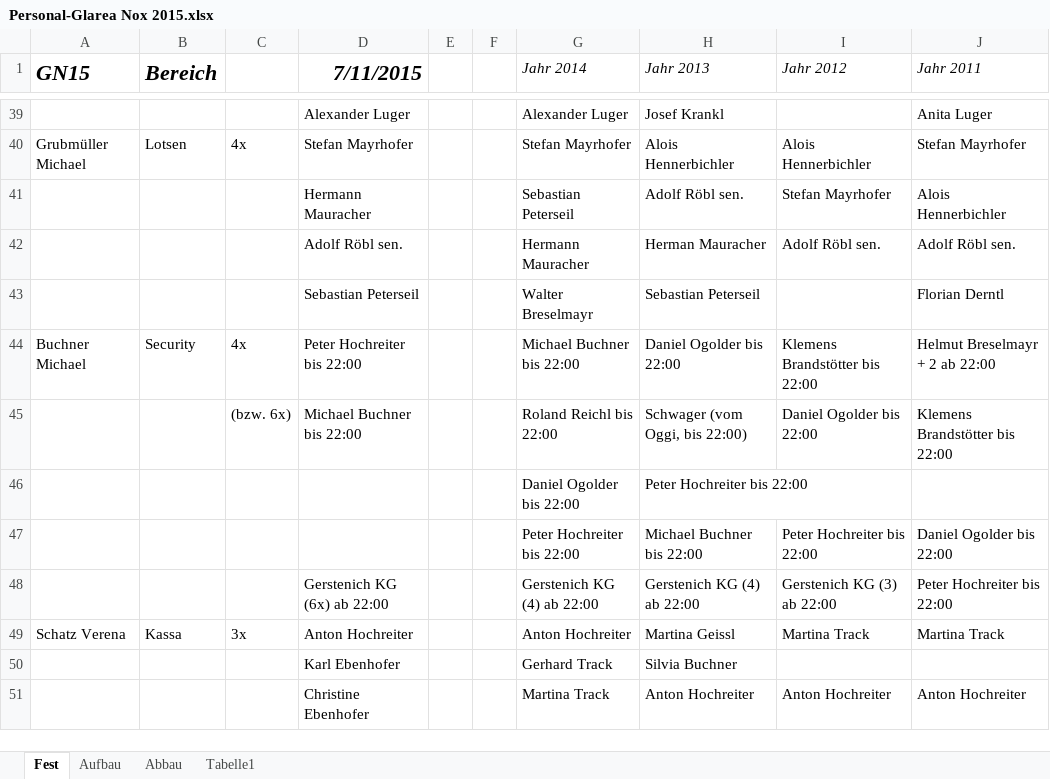
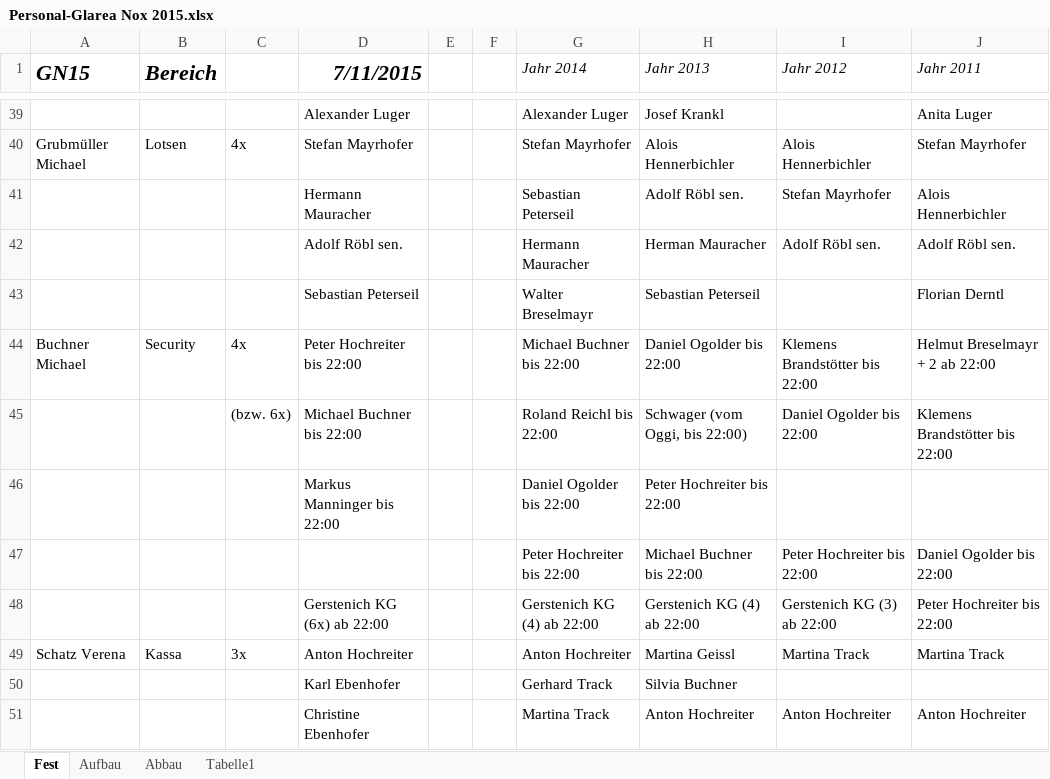
Before and after one commit to Balestrano/glarea-nox, an Excel workbook: 2015/Personal/Personal-Glarea Nox 2015.xlsx, sheet Fest, drawn as a sheet; only a part is shown, gaps mark what is left out; values as stored, in another font and other column widths than the file's, no borders; the diff names each change by its address in the sheet, - before the commit and + after, or states it on an @@ line.

```diff
--- a/2015/Personal/Personal-Glarea Nox 2015.xlsx (sheet Fest)
+++ b/2015/Personal/Personal-Glarea Nox 2015.xlsx (sheet Fest)
-D46 (7/11/2015): (empty)
+D46 (7/11/2015): Markus Manninger bis 22:00
```
Also changed, not shown: sheet Abbau, sheet Aufbau.
